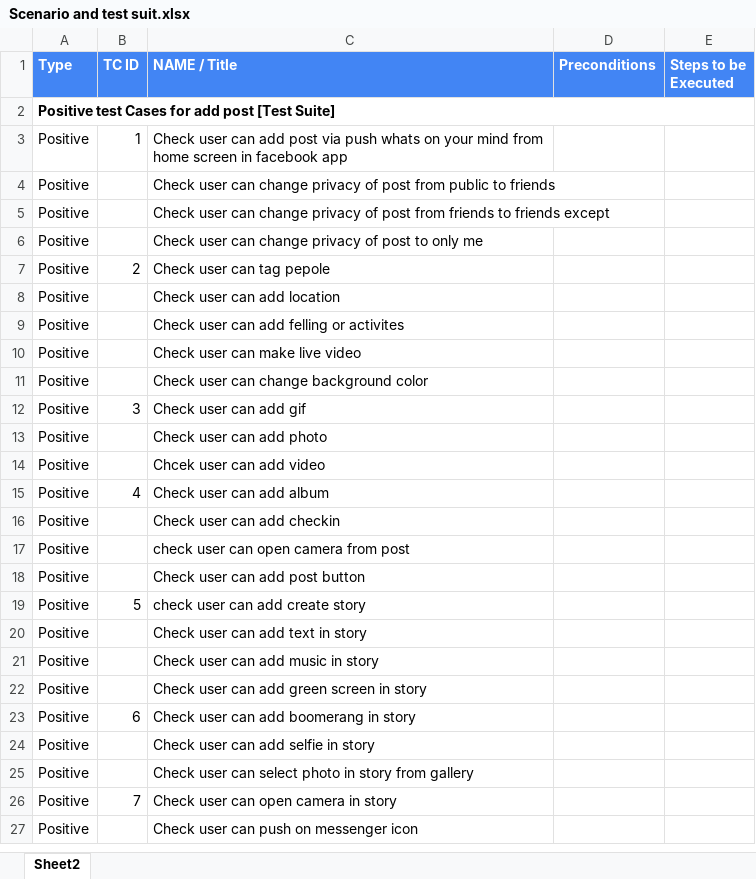
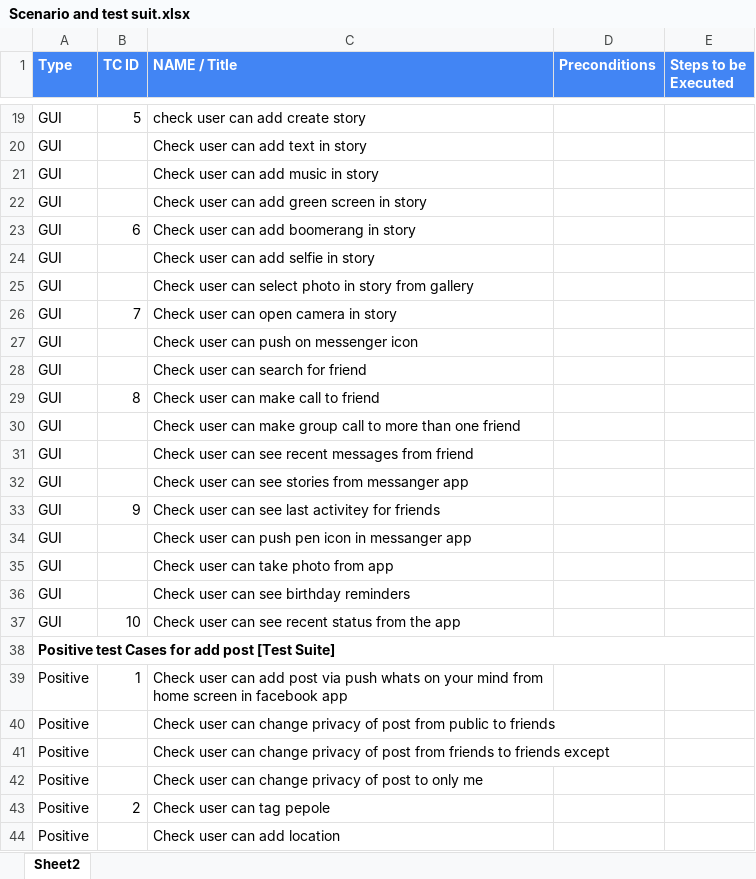
Before and after one commit to AymanMOsama/Mobile-Testing, an Excel workbook: Scenario and test suit.xlsx, sheet Sheet2, drawn as a sheet; only a part is shown, gaps mark what is left out; the shorter side is filled out with more unchanged rows; values as stored, in another font and other column widths than the file's, no borders; the diff covers the shown part only; the diff names each change by its address in the sheet, - before the commit and + after, or states it on an @@ line.

Commit message:
Add files via upload

```diff
--- a/Scenario and test suit.xlsx (sheet Sheet2)
+++ b/Scenario and test suit.xlsx (sheet Sheet2)
+row 19: GUI | 5 | check user can add create story
+row 20: GUI |  | Check user can add text in story
+row 21: GUI |  | Check user can add music in story
+row 22: GUI |  | Check user can add green screen in story
+row 23: GUI | 6 | Check user can add boomerang in story
+row 24: GUI |  | Check user can add selfie in story
+row 25: GUI |  | Check user can select photo in story from gallery
+row 26: GUI | 7 | Check user can open camera in story
+row 27: GUI |  | Check user can push on messenger icon
+row 28: GUI |  | Check user can search for friend
+row 29: GUI | 8 | Check user can make call to friend
+row 30: GUI |  | Check user can make group call to more than one friend
+row 31: GUI |  | Check user can see recent messages from friend
+row 32: GUI |  | Check user can see stories from messanger app
+row 33: GUI | 9 | Check user can see last activitey for friends
+row 34: GUI |  | Check user can push pen icon in messanger app
+row 35: GUI |  | Check user can take photo from app
+row 36: GUI |  | Check user can see birthday reminders
+row 37: GUI | 10 | Check user can see recent status from the app
```
Also changed, not shown: 66 added rows elsewhere in this sheet.
